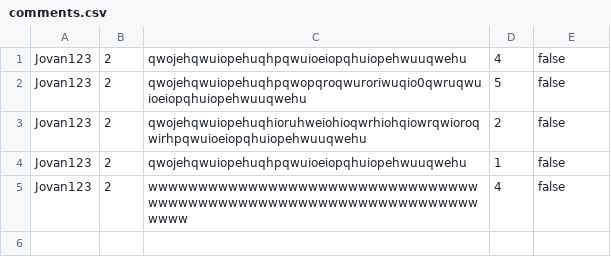
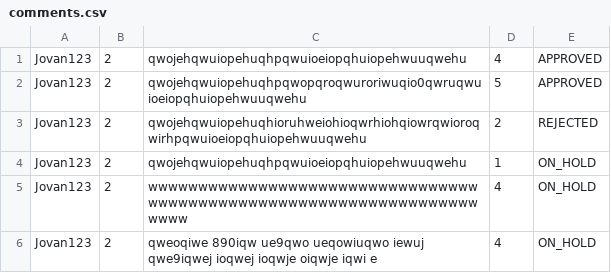
Before and after one commit to Ratherthicc/CarRentalWebProject, a CSV file: WebProj/WebShopREST/WebContent/data/comments.csv, drawn as a sheet.

Commit message:
Feat: Added rejecting/accepting comments.

```diff
--- a/WebProj/WebShopREST/WebContent/data/comments.csv
+++ b/WebProj/WebShopREST/WebContent/data/comments.csv
@@ -1,5 +1,6 @@
-Jovan123,2,qwojehqwuiopehuqhpqwuioeiopqhuiopehwuuqwehu,4,false
-Jovan123,2,qwojehqwuiopehuqhpqwopqroqwuroriwuqio0qwruqwuioeiopqhuiopehwuuqwehu,5,false
-Jovan123,2,qwojehqwuiopehuqhioruhweiohioqwrhiohqiowrqwioroqwirhpqwuioeiopqhuiopehwuuqwehu,2,false
-Jovan123,2,qwojehqwuiopehuqhpqwuioeiopqhuiopehwuuqwehu,1,false
-Jovan123,2,wwwwwwwwwwwwwwwwwwwwwwwwwwwwwwwwwwwwwwwwwwwwwwwwwwwwwwwwwwwwwwwwwwwwww,4,false
+Jovan123,2,qwojehqwuiopehuqhpqwuioeiopqhuiopehwuuqwehu,4,APPROVED
+Jovan123,2,qwojehqwuiopehuqhpqwopqroqwuroriwuqio0qwruqwuioeiopqhuiopehwuuqwehu,5,APPROVED
+Jovan123,2,qwojehqwuiopehuqhioruhweiohioqwrhiohqiowrqwioroqwirhpqwuioeiopqhuiopehwuuqwehu,2,REJECTED
+Jovan123,2,qwojehqwuiopehuqhpqwuioeiopqhuiopehwuuqwehu,1,ON_HOLD
+Jovan123,2,wwwwwwwwwwwwwwwwwwwwwwwwwwwwwwwwwwwwwwwwwwwwwwwwwwwwwwwwwwwwwwwwwwwwww,4,ON_HOLD
+Jovan123,2,qweoqiwe 890iqw ue9qwo ueqowiuqwo iewuj qwe9iqwej ioqwej ioqwje oiqwje iqwi e,4,ON_HOLD
```
Also changed, not shown: 10 other files.
